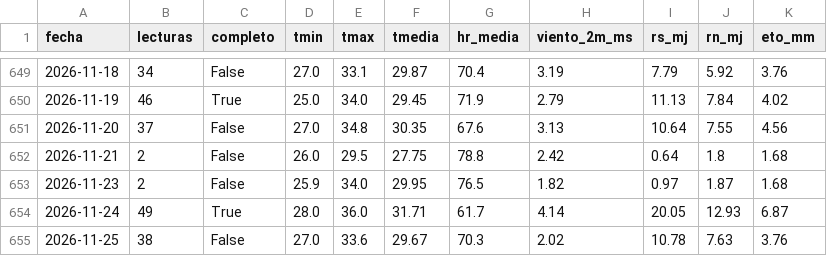
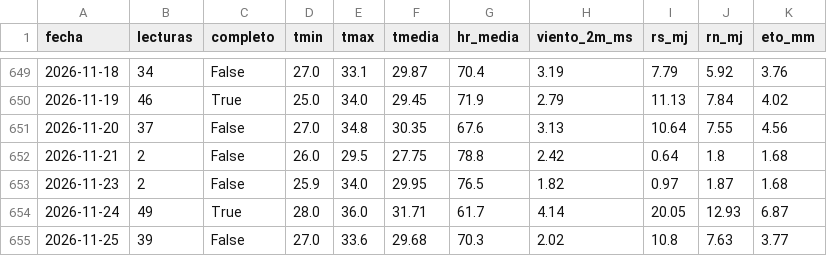
Before and after one commit to henryayalachully12-alt/cecasp, a CSV file: data/diario.csv, drawn as a sheet; only a part is shown, gaps mark what is left out.

Commit message:
Nuevas lecturas

```diff
--- a/data/diario.csv
+++ b/data/diario.csv
@@ -654,2 +654,2 @@ fecha,lecturas,completo,tmin,tmax,tmedia,hr_media,viento_2m_ms,rs_mj,rn_mj,eto_m
 2026-11-24,49,True,28.0,36.0,31.71,61.7,4.14,20.05,12.93,6.87
-2026-11-25,38,False,27.0,33.6,29.67,70.3,2.02,10.78,7.63,3.76
+2026-11-25,39,False,27.0,33.6,29.68,70.3,2.02,10.8,7.63,3.77
```
Also changed, not shown: data/etc_diaria.csv, 2 other files.
